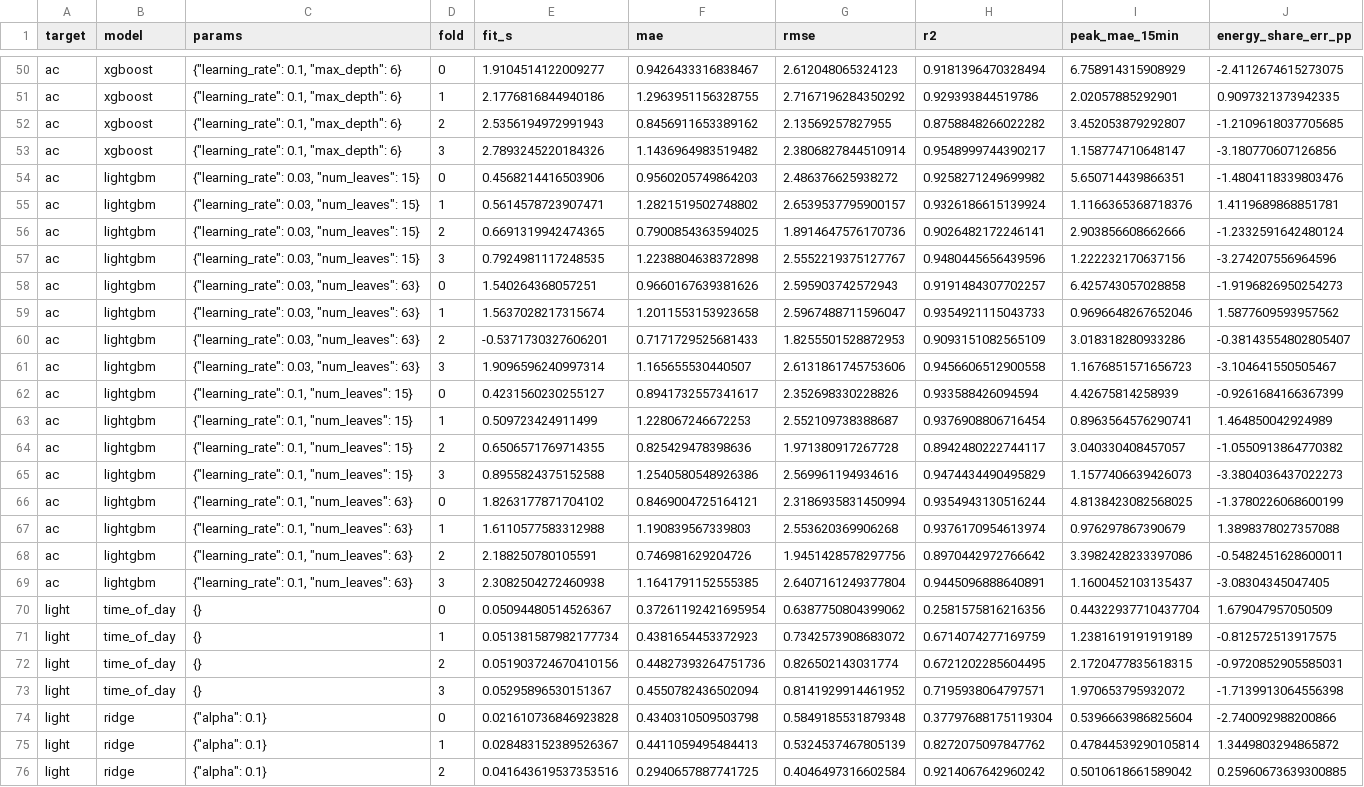
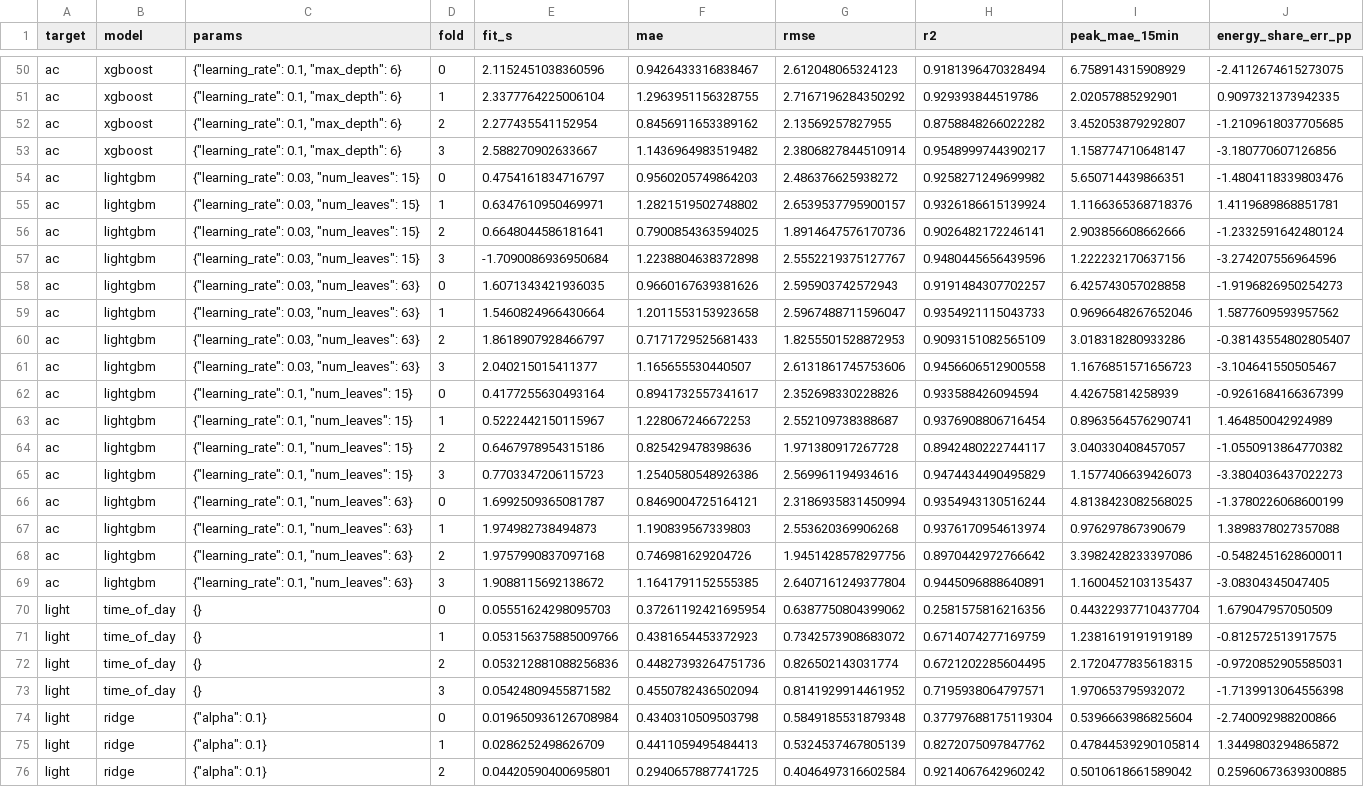
Before and after one commit to No0bmazt3r/ML-ASSIGNMENT, a CSV file: results/cv_results.csv, drawn as a sheet; only a part is shown, gaps mark what is left out; the diff covers the shown part only; the diff names each change by its address in the sheet, - before the commit and + after, or states it on an @@ line.

```diff
--- a/results/cv_results.csv
+++ b/results/cv_results.csv
-E50 (fit_s): 1.9104514122009277
+E50 (fit_s): 2.1152451038360596
-E51 (fit_s): 2.1776816844940186
+E51 (fit_s): 2.3377764225006104
-E52 (fit_s): 2.5356194972991943
+E52 (fit_s): 2.277435541152954
-E53 (fit_s): 2.7893245220184326
+E53 (fit_s): 2.588270902633667
-E54 (fit_s): 0.4568214416503906
+E54 (fit_s): 0.4754161834716797
-E55 (fit_s): 0.5614578723907471
+E55 (fit_s): 0.6347610950469971
-E56 (fit_s): 0.6691319942474365
+E56 (fit_s): 0.6648044586181641
-E57 (fit_s): 0.7924981117248535
+E57 (fit_s): -1.7090086936950684
-E58 (fit_s): 1.540264368057251
+E58 (fit_s): 1.6071343421936035
-E59 (fit_s): 1.5637028217315674
+E59 (fit_s): 1.5460824966430664
-E60 (fit_s): -0.5371730327606201
+E60 (fit_s): 1.8618907928466797
-E61 (fit_s): 1.9096596240997314
+E61 (fit_s): 2.040215015411377
-E62 (fit_s): 0.4231560230255127
+E62 (fit_s): 0.4177255630493164
-E63 (fit_s): 0.509723424911499
+E63 (fit_s): 0.5222442150115967
-E64 (fit_s): 0.6506571769714355
+E64 (fit_s): 0.6467978954315186
-E65 (fit_s): 0.8955824375152588
+E65 (fit_s): 0.7703347206115723
-E66 (fit_s): 1.8263177871704102
+E66 (fit_s): 1.6992509365081787
-E67 (fit_s): 1.6110577583312988
+E67 (fit_s): 1.974982738494873
-E68 (fit_s): 2.188250780105591
+E68 (fit_s): 1.9757990837097168
-E69 (fit_s): 2.3082504272460938
+E69 (fit_s): 1.9088115692138672
-E70 (fit_s): 0.05094480514526367
+E70 (fit_s): 0.05551624298095703
-E71 (fit_s): 0.051381587982177734
+E71 (fit_s): 0.053156375885009766
-E72 (fit_s): 0.051903724670410156
+E72 (fit_s): 0.053212881088256836
-E73 (fit_s): 0.05295896530151367
+E73 (fit_s): 0.05424809455871582
-E74 (fit_s): 0.021610736846923828
+E74 (fit_s): 0.019650936126708984
-E75 (fit_s): 0.028483152389526367
+E75 (fit_s): 0.0286252498626709
-E76 (fit_s): 0.041643619537353516
+E76 (fit_s): 0.04420590400695801
```
Also changed, not shown: 146 edited cells elsewhere in this file, results/test_metrics.csv, 2 other files.
